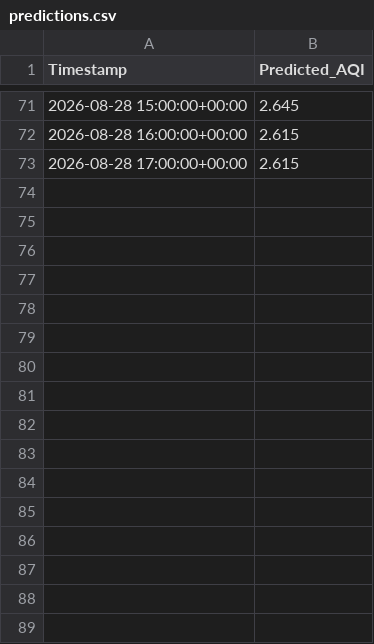
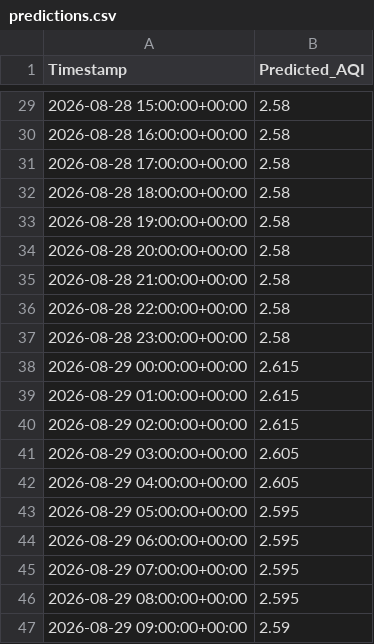
Before and after one commit to Madhubala288/AQI-Predictor, a CSV file: predictions/predictions.csv, drawn as a sheet; only a part is shown, gaps mark what is left out; the diff covers the shown part only.

```diff
--- a/predictions/predictions.csv
+++ b/predictions/predictions.csv
@@ -71,3 +29,19 @@ Timestamp,Predicted_AQI
-2026-08-28 15:00:00+00:00,2.645
-2026-08-28 16:00:00+00:00,2.615
-2026-08-28 17:00:00+00:00,2.615
+2026-08-28 15:00:00+00:00,2.58
+2026-08-28 16:00:00+00:00,2.58
+2026-08-28 17:00:00+00:00,2.58
+2026-08-28 18:00:00+00:00,2.58
+2026-08-28 19:00:00+00:00,2.58
+2026-08-28 20:00:00+00:00,2.58
+2026-08-28 21:00:00+00:00,2.58
+2026-08-28 22:00:00+00:00,2.58
+2026-08-28 23:00:00+00:00,2.58
+2026-08-29 00:00:00+00:00,2.615
+2026-08-29 01:00:00+00:00,2.615
+2026-08-29 02:00:00+00:00,2.615
+2026-08-29 03:00:00+00:00,2.605
+2026-08-29 04:00:00+00:00,2.605
+2026-08-29 05:00:00+00:00,2.595
+2026-08-29 06:00:00+00:00,2.595
+2026-08-29 07:00:00+00:00,2.595
+2026-08-29 08:00:00+00:00,2.595
+2026-08-29 09:00:00+00:00,2.59
```
Also changed, not shown: 26 added rows, 42 removed rows and 27 edited cells elsewhere in this file, 8 other files.
